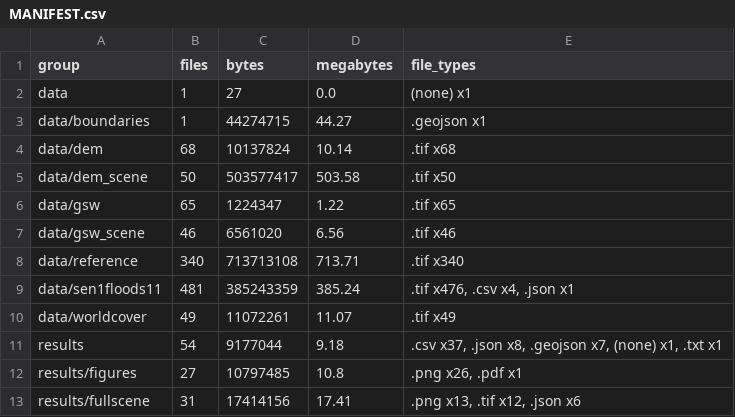
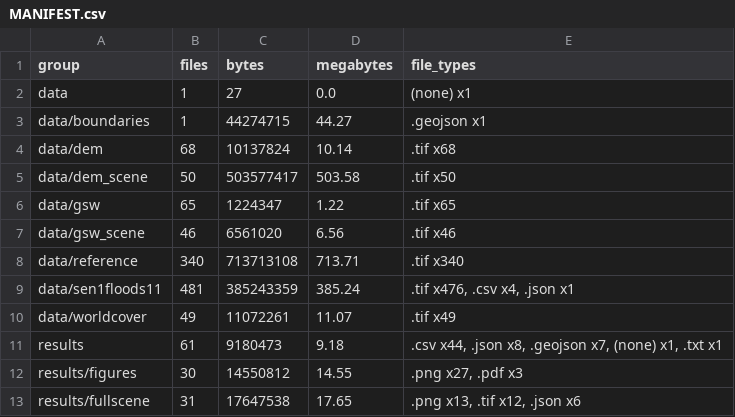
Before and after one commit to sruthi-swathandran/geospatial-portfolio, a CSV file: 01-sentinel1-flood-extent/MANIFEST.csv, drawn as a sheet.

```diff
--- a/01-sentinel1-flood-extent/MANIFEST.csv
+++ b/01-sentinel1-flood-extent/MANIFEST.csv
@@ -10,4 +10,4 @@ data/sen1floods11,481,385243359,385.24,".tif x476, .csv x4, .json x1"
 data/worldcover,49,11072261,11.07,.tif x49
-results,54,9177044,9.18,".csv x37, .json x8, .geojson x7, (none) x1, .txt x1"
-results/figures,27,10797485,10.8,".png x26, .pdf x1"
-results/fullscene,31,17414156,17.41,".png x13, .tif x12, .json x6"
+results,61,9180473,9.18,".csv x44, .json x8, .geojson x7, (none) x1, .txt x1"
+results/figures,30,14550812,14.55,".png x27, .pdf x3"
+results/fullscene,31,17647538,17.65,".png x13, .tif x12, .json x6"
```
Also changed, not shown: 01-sentinel1-flood-extent/MANIFEST_files.csv, 01-sentinel1-flood-extent/results/operating_point.csv, 22 other files.
